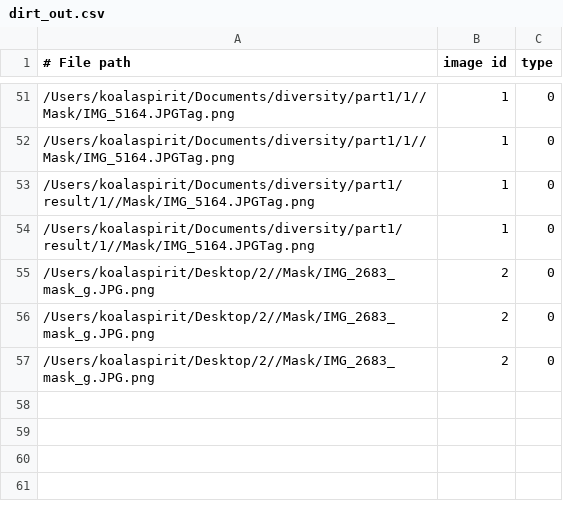
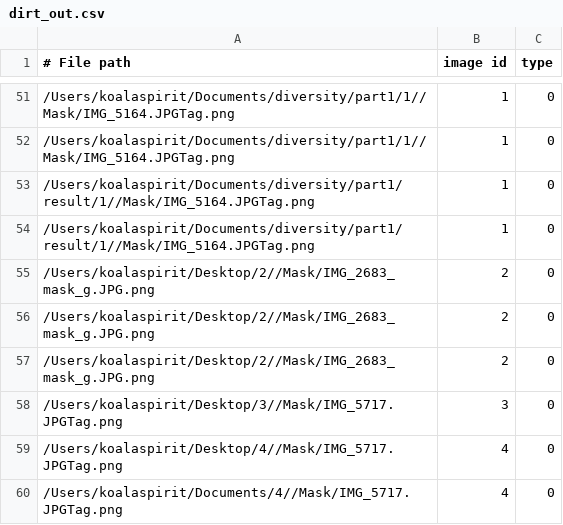
Before and after one commit to Computational-Plant-Science/DIRT, a CSV file: dirt_out.csv, drawn as a sheet; only a part is shown, gaps mark what is left out.

Commit message:
extra output of working directory and file path to be saved on commadline.

```diff
--- a/dirt_out.csv
+++ b/dirt_out.csv
@@ -57 +57,4 @@
 /Users/koalaspirit/Desktop/2//Mask/IMG_2683_mask_g.JPG.png,2,0
+/Users/koalaspirit/Desktop/3//Mask/IMG_5717.JPGTag.png,3,0
+/Users/koalaspirit/Desktop/4//Mask/IMG_5717.JPGTag.png,4,0
+/Users/koalaspirit/Documents/4//Mask/IMG_5717.JPGTag.png,4,0
```
Also changed, not shown: 1 other file.
